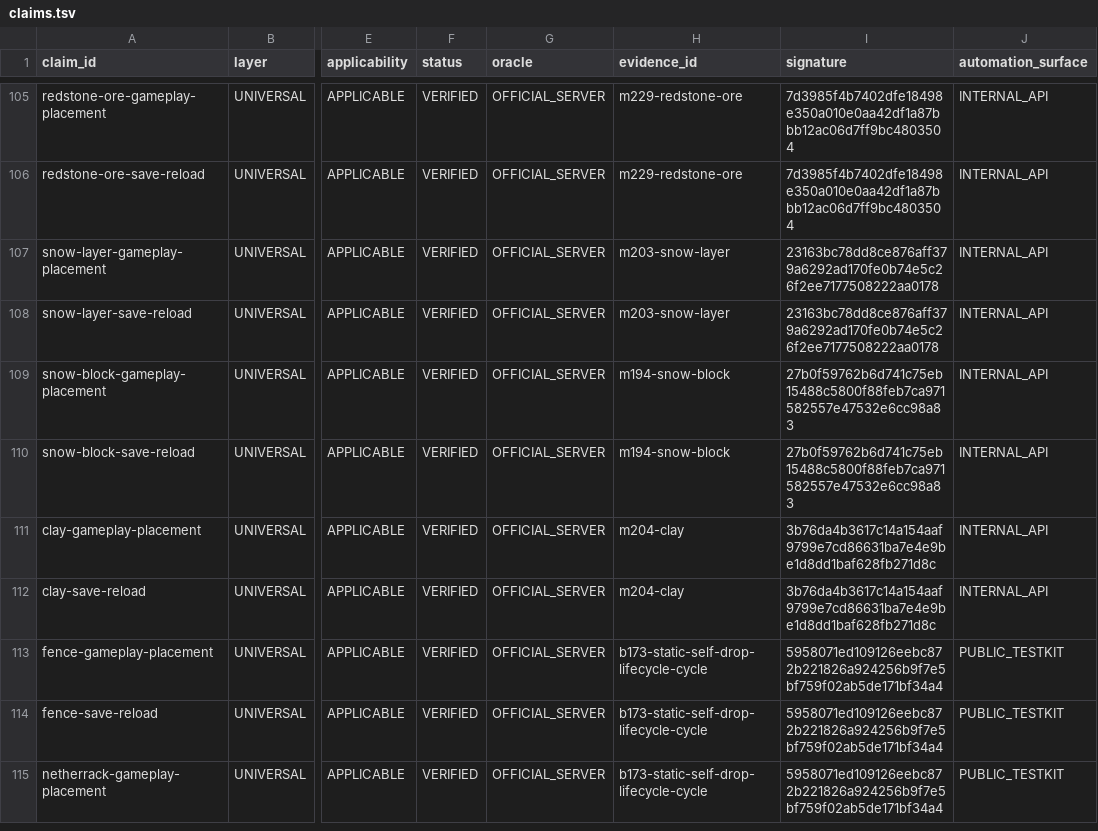
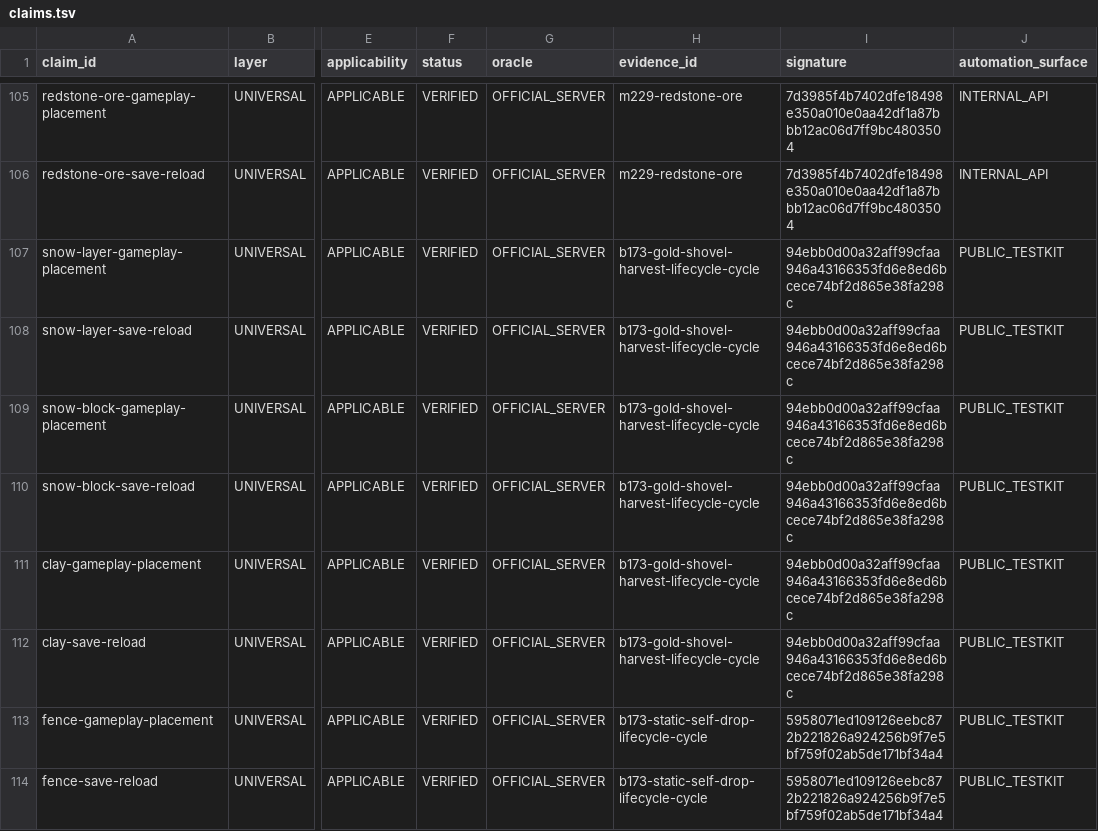
Before and after one commit to lucasrgt/Worldline, a TSV file: behavior/functional-census/b1.7.3/claims.tsv, drawn as a sheet; only a part is shown, gaps mark what is left out; the shorter side is filled out with more unchanged rows; the diff covers the shown part only; the diff names each change by its address in the sheet, - before the commit and + after, or states it on an @@ line.

Commit message:
Promote gold shovel lifecycle claims to public TestKit

```diff
--- a/behavior/functional-census/b1.7.3/claims.tsv
+++ b/behavior/functional-census/b1.7.3/claims.tsv
-H107:H108 (evidence_id): m203-snow-layer
+H107:H108 (evidence_id): b173-gold-shovel-harvest-lifecycle-cycle
-I107:I108 (signature): 23163bc78dd8ce876aff379a6292ad170fe0b74e5c26f2ee7177508222aa0178
+I107:I108 (signature): 94ebb0d00a32aff99cfaa946a43166353fd6e8ed6bcece74bf2d865e38fa298c
-J107:J112 (automation_surface): INTERNAL_API
+J107:J112 (automation_surface): PUBLIC_TESTKIT
-H109:H110 (evidence_id): m194-snow-block
+H109:H110 (evidence_id): b173-gold-shovel-harvest-lifecycle-cycle
-I109:I110 (signature): 27b0f59762b6d741c75eb15488c5800f88feb7ca971582557e47532e6cc98a83
+I109:I110 (signature): 94ebb0d00a32aff99cfaa946a43166353fd6e8ed6bcece74bf2d865e38fa298c
-H111:H112 (evidence_id): m204-clay
+H111:H112 (evidence_id): b173-gold-shovel-harvest-lifecycle-cycle
-I111:I112 (signature): 3b76da4b3617c14a154aaf9799e7cd86631ba7e4e9be1d8dd1baf628fb271d8c
+I111:I112 (signature): 94ebb0d00a32aff99cfaa946a43166353fd6e8ed6bcece74bf2d865e38fa298c
```
Also changed, not shown: 54 edited cells elsewhere in this file, 1 other file.
